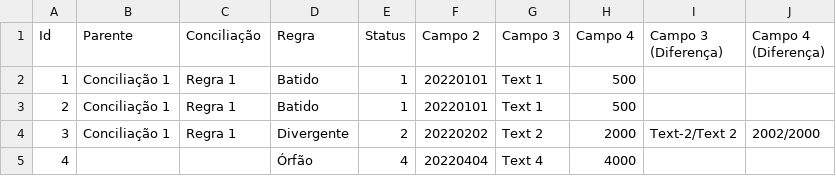
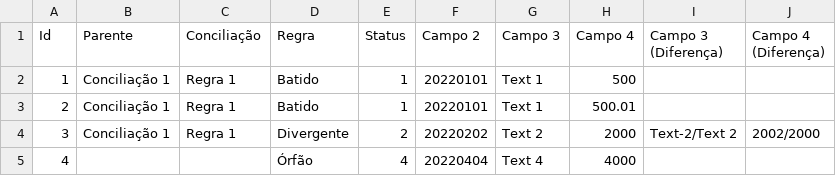
Before and after one commit to dlancioni/recon, a CSV file: report/[Conciliação 1] [Analítico] [Lado 2].csv, drawn as a sheet.

Commit message:
Add tolerance to decimal values

```diff
--- a/report/[Conciliação 1] [Analítico] [Lado 2].csv
+++ b/report/[Conciliação 1] [Analítico] [Lado 2].csv
@@ -2,3 +2,3 @@ Id;Parente;Conciliação;Regra;Status;Campo 2;Campo 3;Campo 4;Campo 3 (Diferenç
 1;Conciliação 1;Regra 1;Batido;1;20220101;Text 1;500;;
-2;Conciliação 1;Regra 1;Batido;1;20220101;Text 1;500;;
+2;Conciliação 1;Regra 1;Batido;1;20220101;Text 1;500.01;;
 3;Conciliação 1;Regra 1;Divergente;2;20220202;Text 2;2000;Text-2/Text 2;2002/2000
```
Also changed, not shown: report/[Recon 1] [Analítico] [Lado 2].csv, 6 other files.
